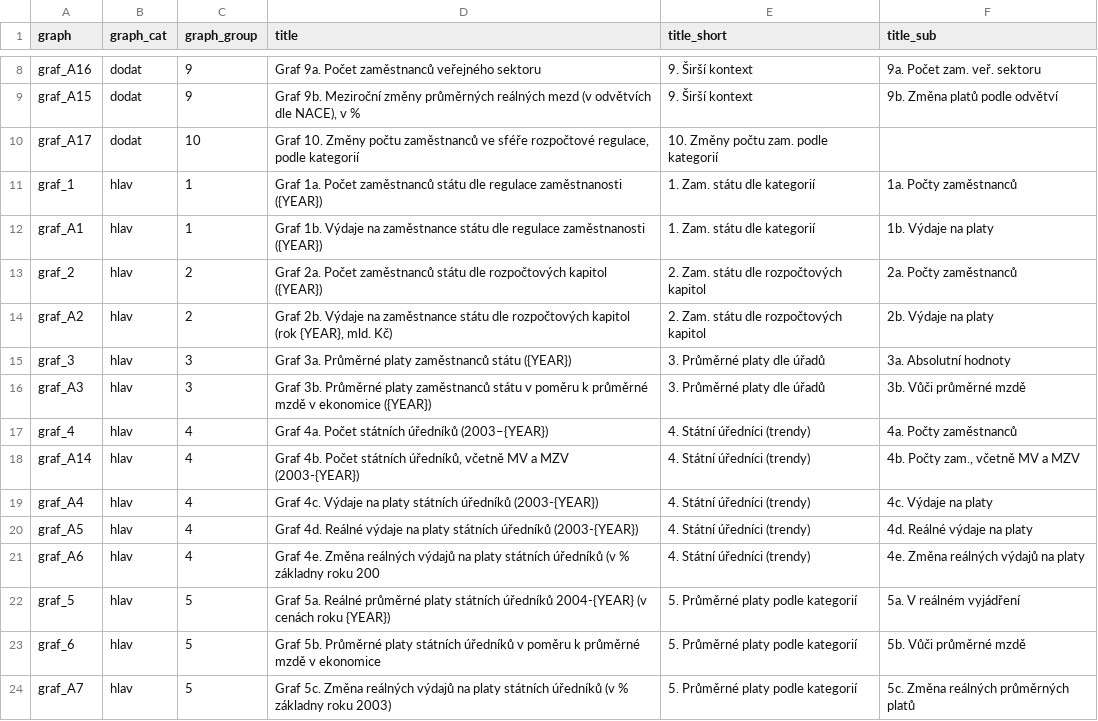
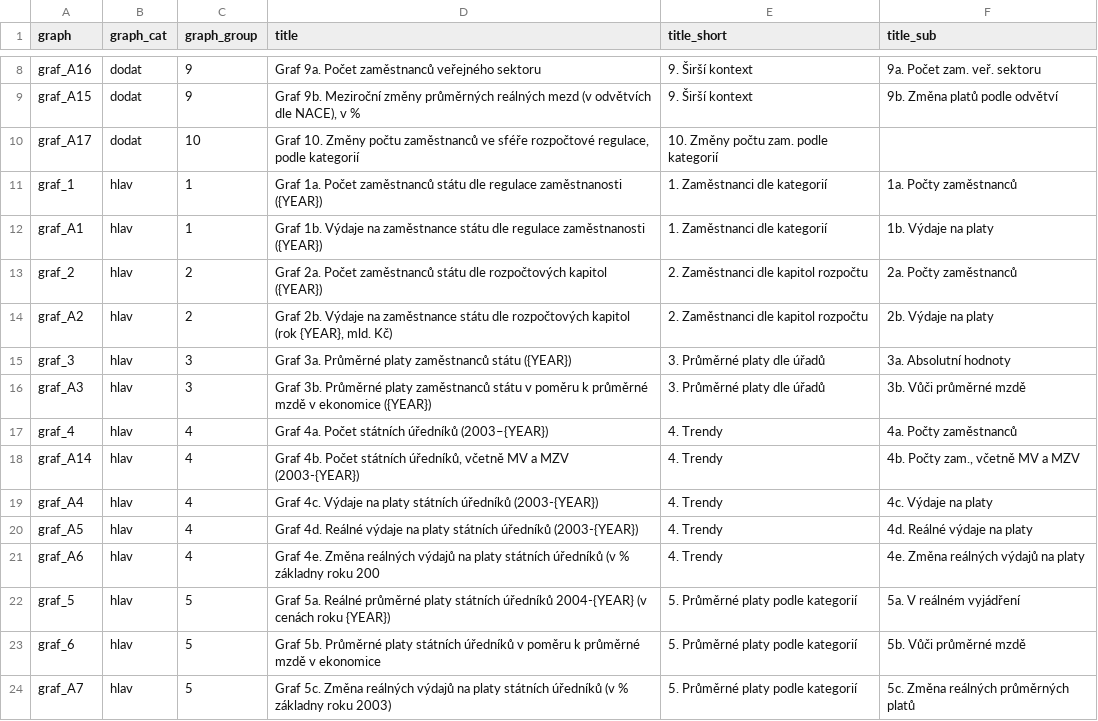
Before and after one commit to idea-cergeei/studie-urednici, a CSV file: graph_titles.csv, drawn as a sheet; only a part is shown, gaps mark what is left out.

```diff
--- a/graph_titles.csv
+++ b/graph_titles.csv
@@ -10,13 +10,13 @@
 "graf_A17","dodat",10,"Graf 10. Změny počtu zaměstnanců ve sféře rozpočtové regulace, podle kategorií","10. Změny počtu zam. podle kategorií",
-"graf_1","hlav",1,"Graf 1a. Počet zaměstnanců státu dle regulace zaměstnanosti ({YEAR})","1. Zam. státu dle kategorií","1a. Počty zaměstnanců"
-"graf_A1","hlav",1,"Graf 1b. Výdaje na zaměstnance státu dle regulace zaměstnanosti ({YEAR})","1. Zam. státu dle kategorií","1b. Výdaje na platy"
-"graf_2","hlav",2,"Graf 2a. Počet zaměstnanců státu dle rozpočtových kapitol ({YEAR})","2. Zam. státu dle rozpočtových kapitol","2a. Počty zaměstnanců"
-"graf_A2","hlav",2,"Graf 2b. Výdaje na  zaměstnance státu dle rozpočtových kapitol (rok {YEAR}, mld. Kč)","2. Zam. státu dle rozpočtových kapitol","2b. Výdaje na platy"
+"graf_1","hlav",1,"Graf 1a. Počet zaměstnanců státu dle regulace zaměstnanosti ({YEAR})","1. Zaměstnanci dle kategorií","1a. Počty zaměstnanců"
+"graf_A1","hlav",1,"Graf 1b. Výdaje na zaměstnance státu dle regulace zaměstnanosti ({YEAR})","1. Zaměstnanci dle kategorií","1b. Výdaje na platy"
+"graf_2","hlav",2,"Graf 2a. Počet zaměstnanců státu dle rozpočtových kapitol ({YEAR})","2. Zaměstnanci dle kapitol rozpočtu","2a. Počty zaměstnanců"
+"graf_A2","hlav",2,"Graf 2b. Výdaje na  zaměstnance státu dle rozpočtových kapitol (rok {YEAR}, mld. Kč)","2. Zaměstnanci dle kapitol rozpočtu","2b. Výdaje na platy"
 "graf_3","hlav",3,"Graf 3a. Průměrné platy zaměstnanců státu ({YEAR})","3. Průměrné platy dle úřadů","3a. Absolutní hodnoty"
 "graf_A3","hlav",3,"Graf 3b. Průměrné platy zaměstnanců státu v poměru k průměrné mzdě v ekonomice ({YEAR})","3. Průměrné platy dle úřadů","3b. Vůči průměrné mzdě"
-"graf_4","hlav",4,"Graf 4a. Počet státních úředníků (2003–{YEAR})","4. Státní úředníci (trendy)","4a. Počty zaměstnanců"
-"graf_A14","hlav",4,"Graf 4b. Počet státních úředníků, včetně MV a MZV (2003-{YEAR})","4. Státní úředníci (trendy)","4b. Počty zam., včetně MV a MZV"
-"graf_A4","hlav",4,"Graf 4c. Výdaje na platy státních úředníků (2003-{YEAR})","4. Státní úředníci (trendy)","4c. Výdaje na platy"
-"graf_A5","hlav",4,"Graf 4d. Reálné výdaje na platy státních úředníků (2003-{YEAR})","4. Státní úředníci (trendy)","4d. Reálné výdaje na platy"
-"graf_A6","hlav",4,"Graf 4e. Změna reálných výdajů na platy státních úředníků (v % základny roku 200","4. Státní úředníci (trendy)","4e. Změna reálných výdajů na platy"
+"graf_4","hlav",4,"Graf 4a. Počet státních úředníků (2003–{YEAR})","4. Trendy","4a. Počty zaměstnanců"
+"graf_A14","hlav",4,"Graf 4b. Počet státních úředníků, včetně MV a MZV (2003-{YEAR})","4. Trendy","4b. Počty zam., včetně MV a MZV"
+"graf_A4","hlav",4,"Graf 4c. Výdaje na platy státních úředníků (2003-{YEAR})","4. Trendy","4c. Výdaje na platy"
+"graf_A5","hlav",4,"Graf 4d. Reálné výdaje na platy státních úředníků (2003-{YEAR})","4. Trendy","4d. Reálné výdaje na platy"
+"graf_A6","hlav",4,"Graf 4e. Změna reálných výdajů na platy státních úředníků (v % základny roku 200","4. Trendy","4e. Změna reálných výdajů na platy"
 "graf_5","hlav",5,"Graf 5a. Reálné průměrné platy státních úředníků 2004-{YEAR} (v cenách roku {YEAR})","5. Průměrné platy podle kategorií","5a. V reálném vyjádření"
```
Also changed, not shown: 14 other files.
